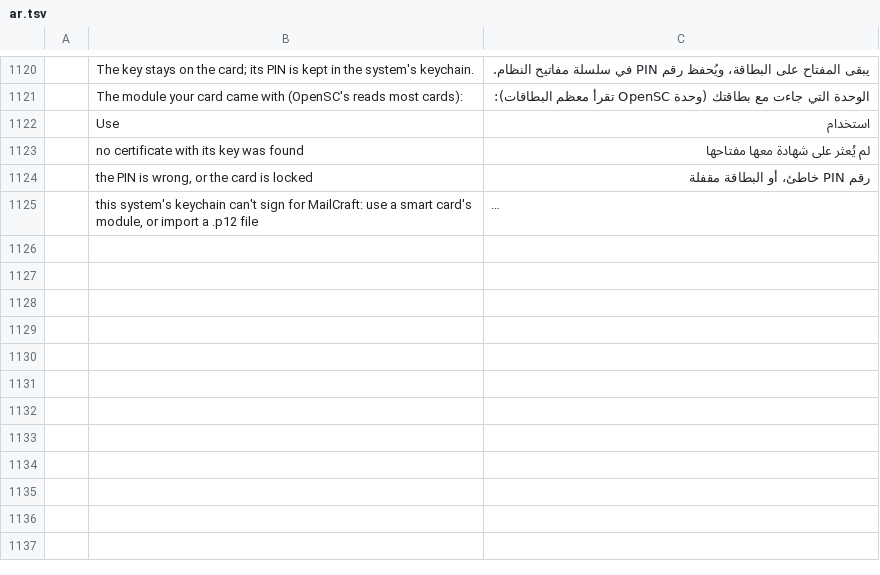
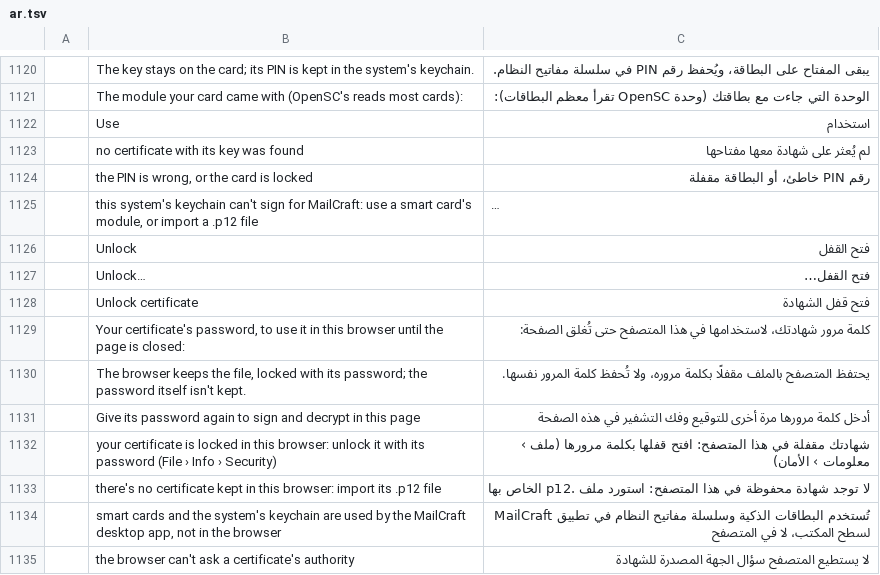
Before and after one commit to ZIDAN44/mailcraft, a TSV file: crates/ui-egui/src/i18n/ar.tsv, drawn as a sheet; only a part is shown, gaps mark what is left out; long unchanged cells end in …; the diff names each change by its address in the sheet, - before the commit and + after, or states it on an @@ line.

```diff
--- a/crates/ui-egui/src/i18n/ar.tsv
+++ b/crates/ui-egui/src/i18n/ar.tsv
+row 1126:  | Unlock | فتح القفل
+row 1127:  | Unlock… | فتح القفل…
+row 1128:  | Unlock certificate | فتح قفل الشهادة
+row 1129:  | Your certificate's password, to use it in this browser until the page is closed: | كلمة مرور شهادتك، لاستخدامها في هذا المتصفح حتى تُغلق الصفحة:
+row 1130:  | The browser keeps the file, locked with its password; the password itself isn't kept. | يحتفظ المتصفح بالملف مقفلًا بكلمة مروره، ولا تُحفظ كلمة المرور نفسها.
+row 1131:  | Give its password again to sign and decrypt in this page | أدخل كلمة مرورها مرة أخرى للتوقيع وفك التشفير في هذه الصفحة
+row 1132:  | your certificate is locked in this browser: unlock it with its password (File › Info › Security) | شهادتك مقفلة في هذا المتصفح: افتح قفلها بكلمة مرورها (ملف › معلومات › الأمان)
+row 1133:  | there's no certificate kept in this browser: import its .p12 file | لا توجد شهادة محفوظة في هذا المتصفح: استورد ملف .p12 الخاص بها
+row 1134:  | smart cards and the system's keychain are used by the MailCraft desktop app, not in the browser | تُستخدم البطاقات الذكية وسلسلة مفاتيح النظام في تطبيق MailCraft لسطح المكتب، لا في المتصفح
+row 1135:  | the browser can't ask a certificate's authority | لا يستطيع المتصفح سؤال الجهة المصدرة للشهادة
```
Also changed, not shown: crates/ui-egui/src/i18n/de.tsv, crates/ui-egui/src/i18n/fr.tsv, 28 other files.
